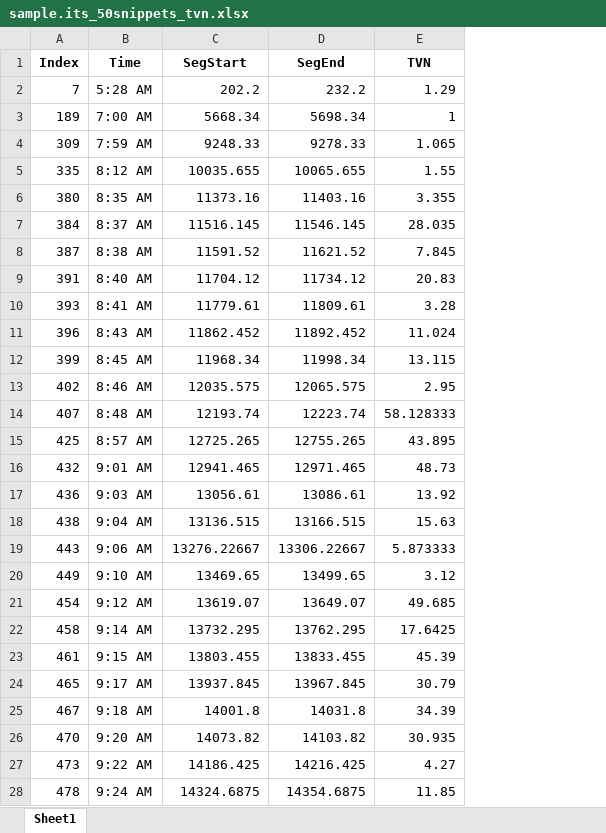
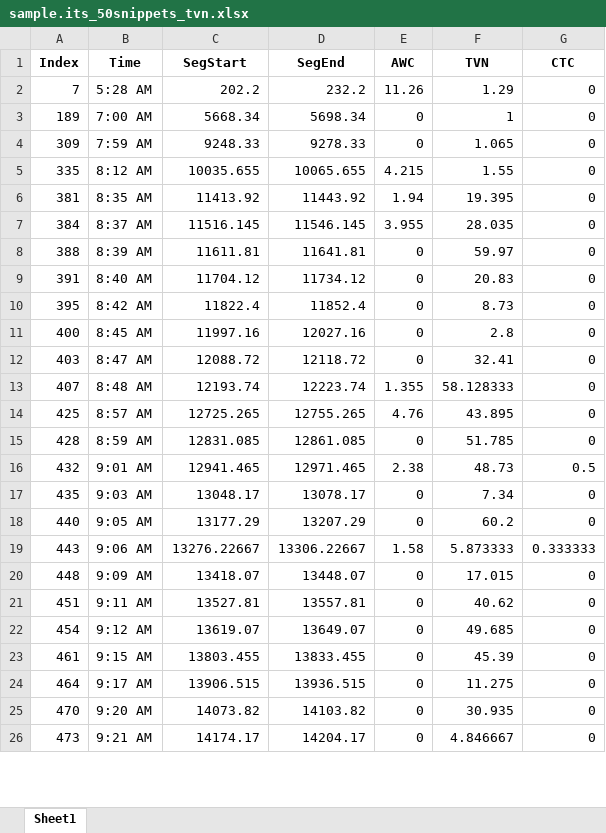
Before and after one commit to LDPlab/50-snippets-random, an Excel workbook: output/sample.its_50snippets_tvn.xlsx, sheet Sheet1, drawn as a sheet; only a part is shown; values as stored, in another font and other column widths than the file's, no borders; removed rows and columns are numbered as before the commit, all else as after; the diff covers the shown part only; the diff names each change by its address in the sheet, - before the commit and + after, or states it on an @@ line.

Commit message:
Change top 100 to top 50 with time filtering, minor UI changes

```diff
--- a/output/sample.its_50snippets_tvn.xlsx (sheet Sheet1)
+++ b/output/sample.its_50snippets_tvn.xlsx (sheet Sheet1)
+column E (AWC), rows 2-5: 11.26 | 0 | 0 | 4.215; row 7: 3.955; row 9: 0; rows 13-14: 1.355 | 4.76; row 16: 2.38; row 19: 1.58; rows 22-23: 0 | 0; rows 25-26: 0 | 0
+column G (CTC), rows 2-5: all 0; row 7: 0; row 9: 0; rows 13-14: 0 | 0; row 16: 0.5; row 19: 0.333333; rows 22-23: 0 | 0; rows 25-26: 0 | 0
-row 6: 380 | 8:35 AM | 11373.16 | 11403.16 | 3.355
+row 6: 381 | 8:35 AM | 11413.92 | 11443.92 | 1.94 | 19.395 | 0
-row 8: 387 | 8:38 AM | 11591.52 | 11621.52 | 7.845
+row 8: 388 | 8:39 AM | 11611.81 | 11641.81 | 0 | 59.97 | 0
-row 10: 393 | 8:41 AM | 11779.61 | 11809.61 | 3.28
-row 11: 396 | 8:43 AM | 11862.452 | 11892.452 | 11.024
-row 12: 399 | 8:45 AM | 11968.34 | 11998.34 | 13.115
-row 13: 402 | 8:46 AM | 12035.575 | 12065.575 | 2.95
+row 10: 395 | 8:42 AM | 11822.4 | 11852.4 | 0 | 8.73 | 0
+row 11: 400 | 8:45 AM | 11997.16 | 12027.16 | 0 | 2.8 | 0
+row 12: 403 | 8:47 AM | 12088.72 | 12118.72 | 0 | 32.41 | 0
+row 15: 428 | 8:59 AM | 12831.085 | 12861.085 | 0 | 51.785 | 0
-row 17: 436 | 9:03 AM | 13056.61 | 13086.61 | 13.92
-row 18: 438 | 9:04 AM | 13136.515 | 13166.515 | 15.63
+row 17: 435 | 9:03 AM | 13048.17 | 13078.17 | 0 | 7.34 | 0
+row 18: 440 | 9:05 AM | 13177.29 | 13207.29 | 0 | 60.2 | 0
-row 20: 449 | 9:10 AM | 13469.65 | 13499.65 | 3.12
+row 20: 448 | 9:09 AM | 13418.07 | 13448.07 | 0 | 17.015 | 0
+row 21: 451 | 9:11 AM | 13527.81 | 13557.81 | 0 | 40.62 | 0
-row 22: 458 | 9:14 AM | 13732.295 | 13762.295 | 17.6425
-row 24: 465 | 9:17 AM | 13937.845 | 13967.845 | 30.79
-row 25: 467 | 9:18 AM | 14001.8 | 14031.8 | 34.39
+row 24: 464 | 9:17 AM | 13906.515 | 13936.515 | 0 | 11.275 | 0
-B26 (Time): 9:22 AM
+B26 (Time): 9:21 AM
-C26 (SegStart): 14186.425
+C26 (SegStart): 14174.17
-D26 (SegEnd): 14216.425
+D26 (SegEnd): 14204.17
-F26 (TVN): 4.27
+F26 (TVN): 4.846667
-row 28: 478 | 9:24 AM | 14324.6875 | 14354.6875 | 11.85
```
Also changed, not shown: 8 added rows and 6 removed rows elsewhere in this sheet, output/SAMPLE_INPUT_50snippets.xlsx, output/SAMPLE_INPUT_50snippets_random.xlsx, 7 other files.
